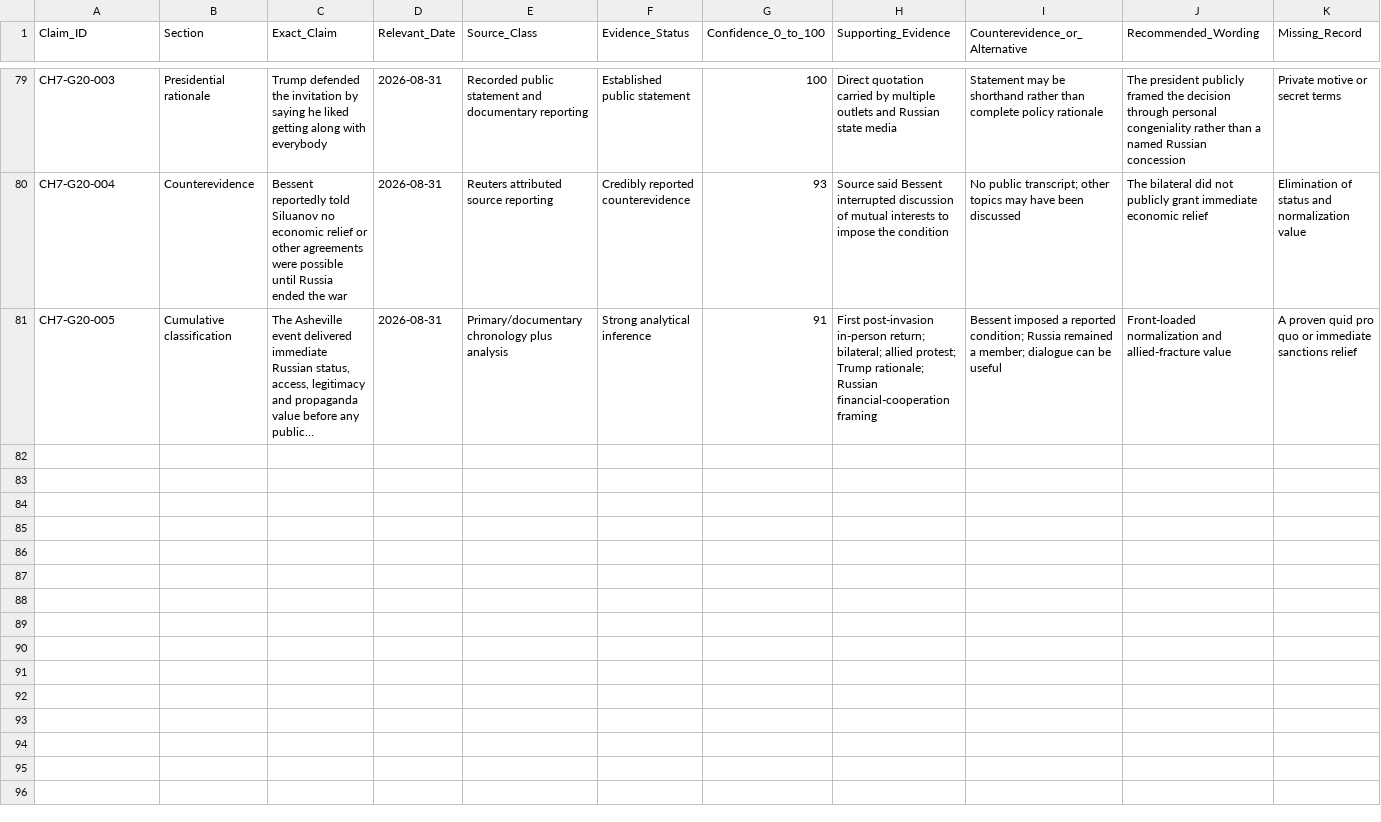
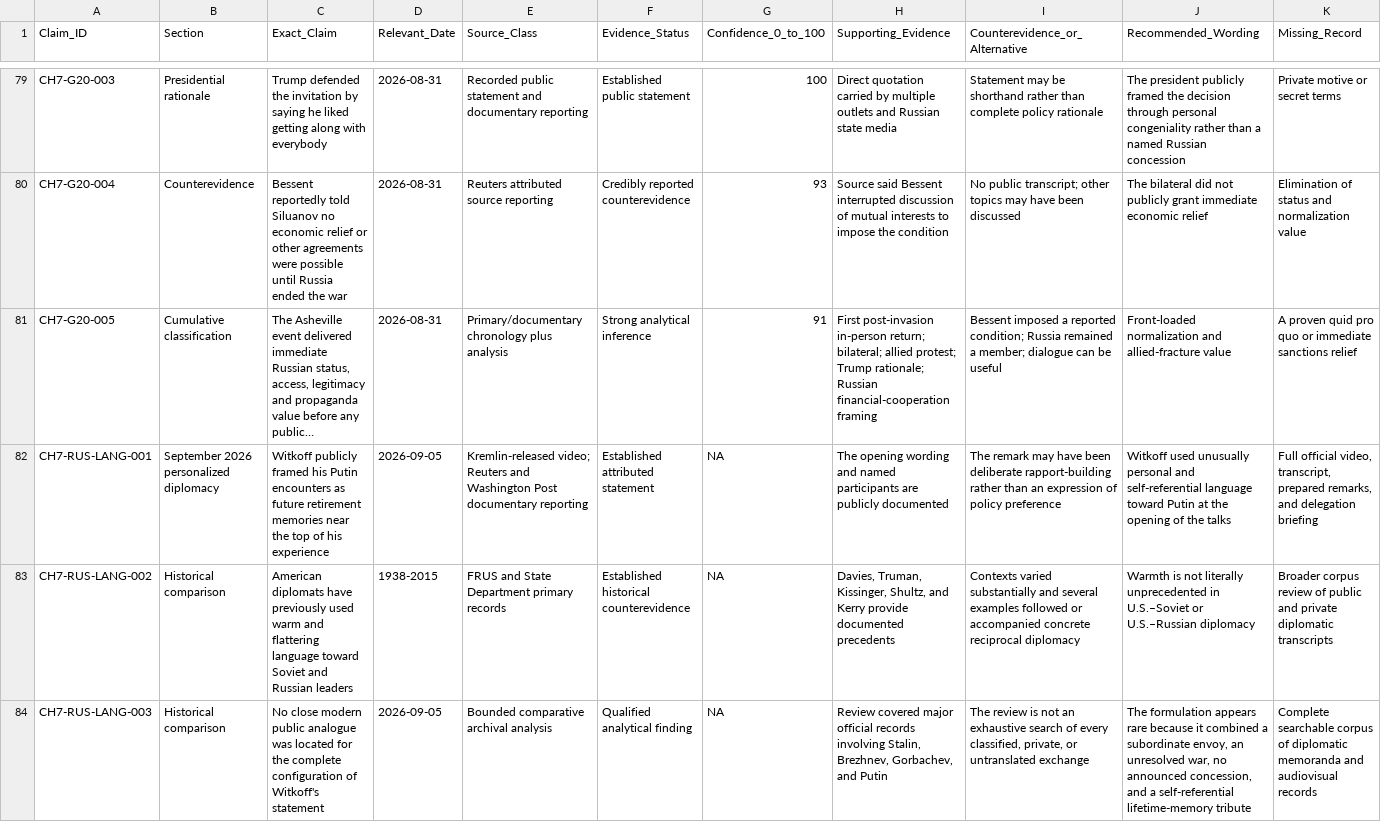
Before and after one commit to mfreeze77/DJT, a CSV file: Tmanch_CH7_claim_ledger.csv, drawn as a sheet; only a part is shown, gaps mark what is left out; long unchanged cells end in …; rows hold the shown columns only; the diff covers the shown part only; the diff names each change by its address in the sheet, - before the commit and + after, or states it on an @@ line.

Commit message:
Add historical comparison of Witkoff Putin remarks
Integrate September 2026 Witkoff-Kushner Moscow/Kyiv diplomacy, historical comparison of envoy language, source controls, records plan, and conclusion updates.

```diff
--- a/Tmanch_CH7_claim_ledger.csv
+++ b/Tmanch_CH7_claim_ledger.csv
+row 82: CH7-RUS-LANG-001 | September 2026 personalized diplomacy | Witkoff publicly framed his Putin encounters as future retirement memories near the top of his experience | 2026-09-05 | Kremlin-released video; Reuters and Washington Post documentary reporting | Established attributed statement | NA | The opening wording and named participants are publicly documented | The remark may have been deliberate rapport-building rather than an expression of policy preference | Witkoff used unusually personal and self-referential language toward Putin at the opening of the talks | Full official video, transcript, prepared remarks, and delegation briefing
+row 83: CH7-RUS-LANG-002 | Historical comparison | American diplomats have previously used warm and flattering language toward Soviet and Russian leaders | 1938-2015 | FRUS and State Department primary records | Established historical counterevidence | NA | Davies, Truman, Kissinger, Shultz, and Kerry provide documented precedents | Contexts varied substantially and several examples followed or accompanied concrete reciprocal diplomacy | Warmth is not literally unprecedented in U.S.–Soviet or U.S.–Russian diplomacy | Broader corpus review of public and private diplomatic transcripts
+row 84: CH7-RUS-LANG-003 | Historical comparison | No close modern public analogue was located for the complete configuration of Witkoff's statement | 2026-09-05 | Bounded comparative archival analysis | Qualified analytical finding | NA | Review covered major official records involving Stalin, Brezhnev, Gorbachev, and Putin | The review is not an exhaustive search of every classified, private, or untranslated exchange | The formulation appears rare because it combined a subordinate envoy, an unresolved war, no announced concession, and a self-referential lifetime-memory tribute | Complete searchable corpus of diplomatic memoranda and audiovisual records
```
Also changed, not shown: 3 added rows elsewhere in this file, Tmanch_CH7_J20_event_ledger.csv, 6 other files.
